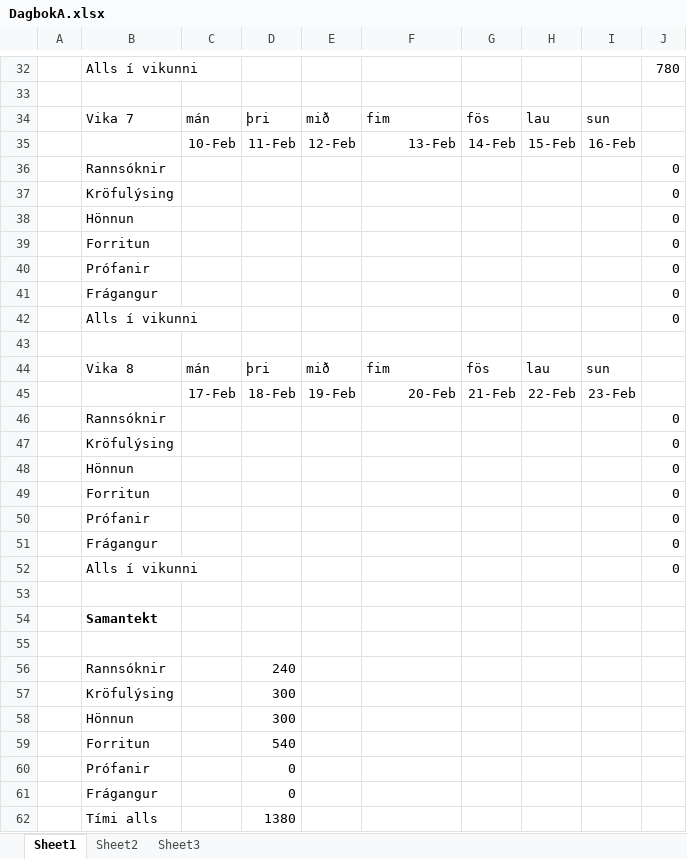
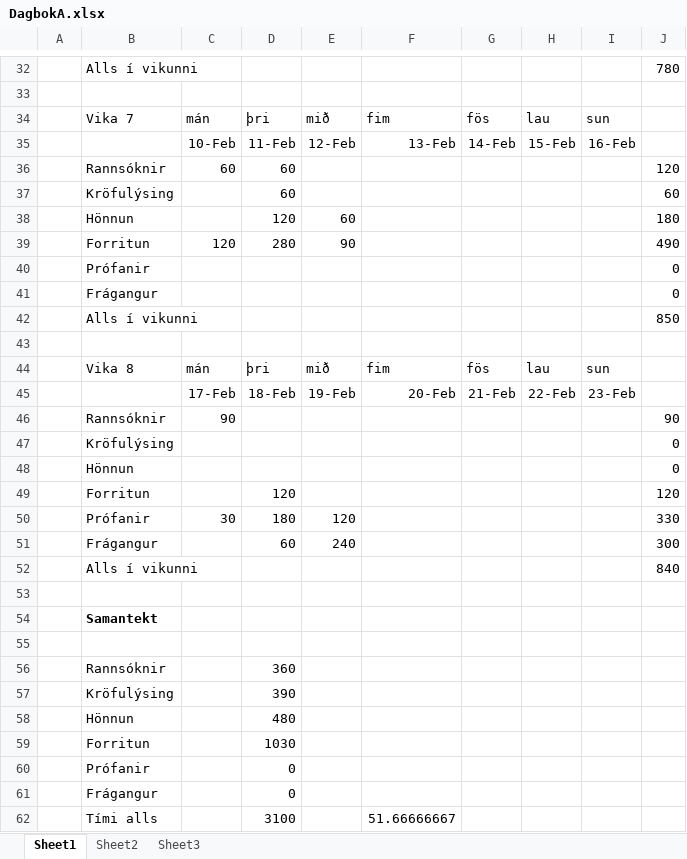
Before and after one commit to ivanbjarni/project-anneal-pony, an Excel workbook: Dagbaekur/Ágúst/DagbokA.xlsx, sheet Sheet1, drawn as a sheet; only a part is shown, gaps mark what is left out; values as stored, in another font and other column widths than the file's, no borders; removed rows and columns are numbered as before the commit, all else as after; the diff covers the shown part only; the diff names each change by its address in the sheet, - before the commit and + after, or states it on an @@ line.

```diff
--- a/Dagbaekur/Ágúst/DagbokA.xlsx (sheet Sheet1)
+++ b/Dagbaekur/Ágúst/DagbokA.xlsx (sheet Sheet1)
-row 36:  | Rannsóknir |  |  |  |  |  |  |  | 0
-row 37:  | Kröfulýsing |  |  |  |  |  |  |  | 0
-row 38:  | Hönnun |  |  |  |  |  |  |  | 0
-row 39:  | Forritun |  |  |  |  |  |  |  | 0
+row 36:  | Rannsóknir | 60 | 60 |  |  |  |  |  | 120
+row 37:  | Kröfulýsing |  | 60 |  |  |  |  |  | 60
+row 38:  | Hönnun |  | 120 | 60 |  |  |  |  | 180
+row 39:  | Forritun | 120 | 280 | 90 |  |  |  |  | 490
-J42: 0
+J42: 850
-row 46:  | Rannsóknir |  |  |  |  |  |  |  | 0
+row 46:  | Rannsóknir | 90 |  |  |  |  |  |  | 90
-row 49:  | Forritun |  |  |  |  |  |  |  | 0
-row 50:  | Prófanir |  |  |  |  |  |  |  | 0
-row 51:  | Frágangur |  |  |  |  |  |  |  | 0
-row 52:  | Alls í vikunni |  |  |  |  |  |  |  | 0
+row 49:  | Forritun |  | 120 |  |  |  |  |  | 120
+row 50:  | Prófanir | 30 | 180 | 120 |  |  |  |  | 330
+row 51:  | Frágangur |  | 60 | 240 |  |  |  |  | 300
+row 52:  | Alls í vikunni |  |  |  |  |  |  |  | 840
-D56: 240
+D56: 360
-D57: 300
+D57: 390
-D58: 300
+D58: 480
-D59: 540
+D59: 1030
-row 62:  | Tími alls |  | 1380
+row 62:  | Tími alls |  | 3100 |  | 51.66666667
```
Also changed, not shown: 3 edited cells elsewhere in this sheet, Dagbaekur/Sævar/DagbokS.xlsx, Dagbaekur/Ívan/DagbokI.xlsx.
